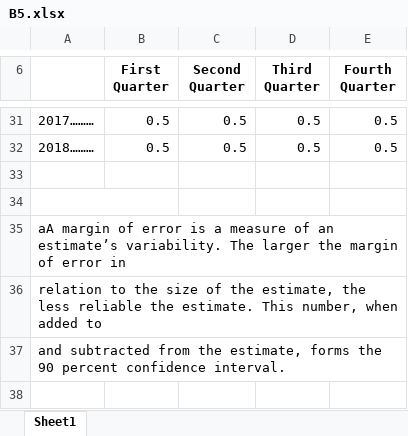
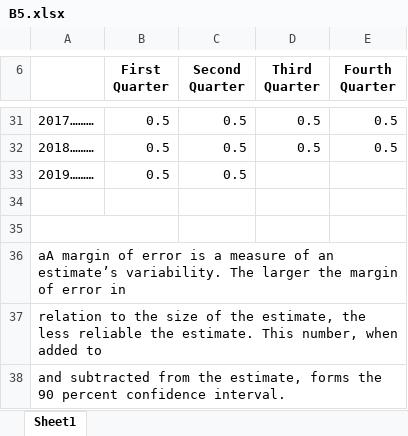
Before and after one commit to sstrochak/homeownership, an Excel workbook: data/B5.xlsx, sheet Sheet1, drawn as a sheet; only a part is shown, gaps mark what is left out; values as stored, in another font and other column widths than the file's, no borders; the diff names each change by its address in the sheet, - before the commit and + after, or states it on an @@ line.

```diff
--- a/data/B5.xlsx (sheet Sheet1)
+++ b/data/B5.xlsx (sheet Sheet1)
+row 33: 2019……… | 0.5 | 0.5
```
Also changed, not shown: data/histtab14.xlsx, 5 other files.
